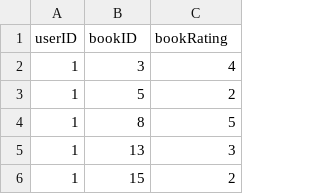
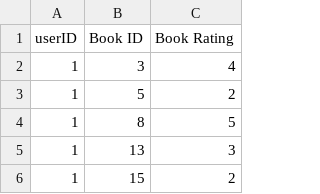
Before and after one commit to FaiZaman/iBooki, a CSV file: dataset/ratings.csv, drawn as a sheet; only a part is shown.

Commit message:
Added error messages for users with no ratings and updated column titles

```diff
--- a/dataset/ratings.csv
+++ b/dataset/ratings.csv
@@ -1,2 +1,2 @@
-userID,bookID,bookRating
+userID,Book ID,Book Rating
 1,3,4
```
Also changed, not shown: dataset/books.csv, 4 other files.
